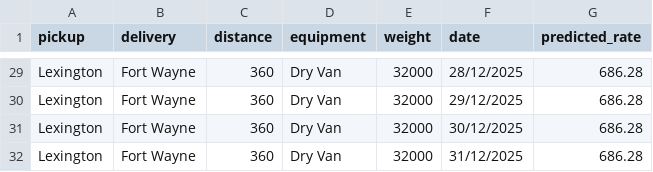
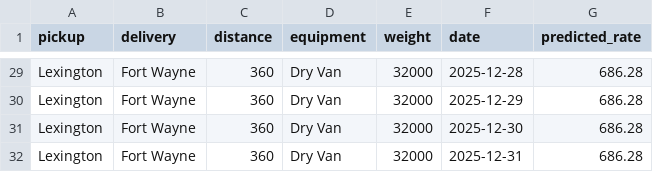
Before and after one commit to officialroshanshahi/freight-load-ml, a CSV file: data/raw/december-chart-inputs.csv, drawn as a sheet; only a part is shown, gaps mark what is left out; the diff covers the shown part only; the diff names each change by its address in the sheet, - before the commit and + after, or states it on an @@ line.

```diff
--- a/data/raw/december-chart-inputs.csv
+++ b/data/raw/december-chart-inputs.csv
-F29 (date): 28/12/2025
+F29 (date): 2025-12-28
-F30 (date): 29/12/2025
+F30 (date): 2025-12-29
-F31 (date): 30/12/2025
+F31 (date): 2025-12-30
-F32 (date): 31/12/2025
+F32 (date): 2025-12-31
```
Also changed, not shown: 27 edited cells elsewhere in this file.
